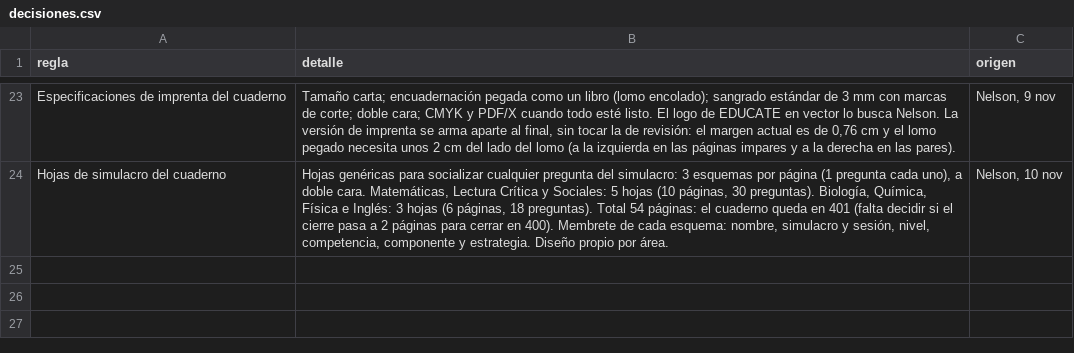
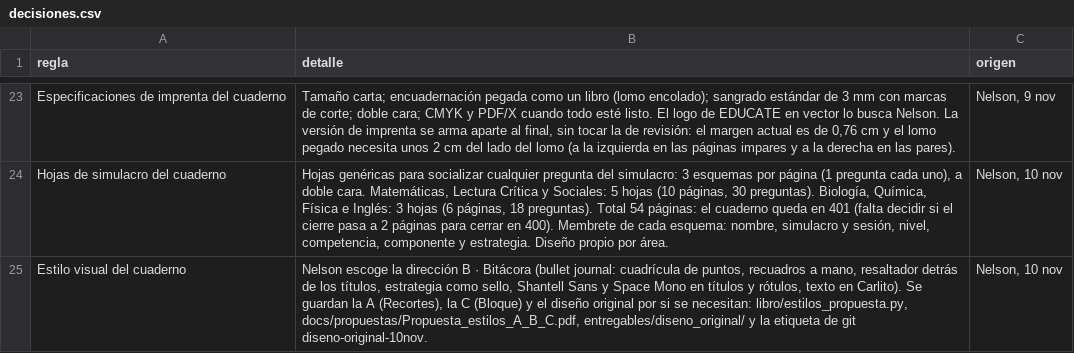
Before and after one commit to nelsongonzalez1608-spec/educate-saber11, a CSV file: tablero/decisiones.csv, drawn as a sheet; only a part is shown, gaps mark what is left out; the diff names each change by its address in the sheet, - before the commit and + after, or states it on an @@ line.

```diff
--- a/tablero/decisiones.csv
+++ b/tablero/decisiones.csv
+row 25: Estilo visual del cuaderno | Nelson escoge la dirección B · Bitácora (bullet journal: cuadrícula de puntos, recuadros a mano, resaltador detrás de los títulos, estrategia como sello, Shantell Sans y Space Mono en títulos y rótulos, texto en Carlito). Se guardan la A (Recortes), la C (Bloque) y el diseño original por si se necesitan: libro/estilos_propuesta.py, docs/propuestas/Propuesta_estilos_A_B_C.pdf, entregables/diseno_original/ y la etiqueta de git diseno-original-10nov. | Nelson, 10 nov
```
Also changed, not shown: 9 other files.
